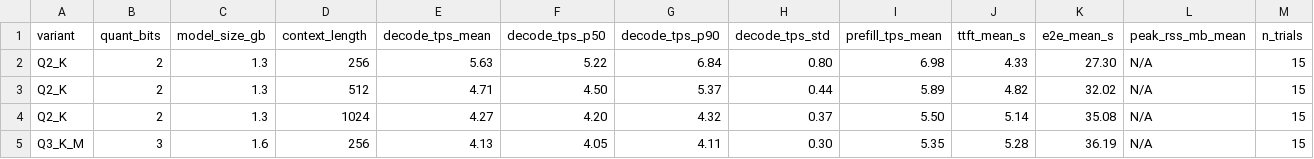
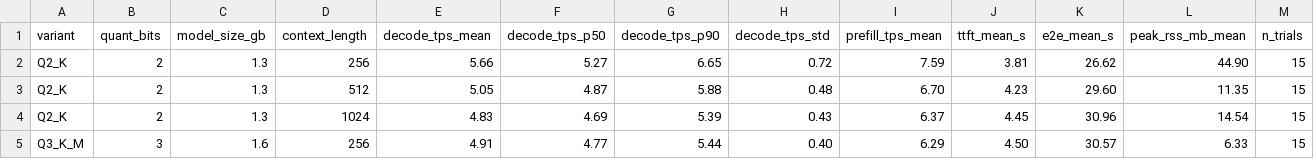
Before and after one commit to KrisDcosta/edge-llm-bench, a CSV file: figures/summary_table.csv, drawn as a sheet; only a part is shown; the diff covers the shown part only.

```diff
--- a/figures/summary_table.csv
+++ b/figures/summary_table.csv
@@ -1,5 +1,5 @@
 variant,quant_bits,model_size_gb,context_length,decode_tps_mean,decode_tps_p50,decode_tps_p90,decode_tps_std,prefill_tps_mean,ttft_mean_s,e2e_mean_s,peak_rss_mb_mean,n_trials
-Q2_K,2,1.3,256,5.63,5.22,6.84,0.80,6.98,4.33,27.30,N/A,15
-Q2_K,2,1.3,512,4.71,4.50,5.37,0.44,5.89,4.82,32.02,N/A,15
-Q2_K,2,1.3,1024,4.27,4.20,4.32,0.37,5.50,5.14,35.08,N/A,15
-Q3_K_M,3,1.6,256,4.13,4.05,4.11,0.30,5.35,5.28,36.19,N/A,15
+Q2_K,2,1.3,256,5.66,5.27,6.65,0.72,7.59,3.81,26.62,44.90,15
+Q2_K,2,1.3,512,5.05,4.87,5.88,0.48,6.70,4.23,29.60,11.35,15
+Q2_K,2,1.3,1024,4.83,4.69,5.39,0.43,6.37,4.45,30.96,14.54,15
+Q3_K_M,3,1.6,256,4.91,4.77,5.44,0.40,6.29,4.50,30.57,6.33,15
```
Also changed, not shown: 1 added row and 93 edited cells elsewhere in this file, 13 other files.
